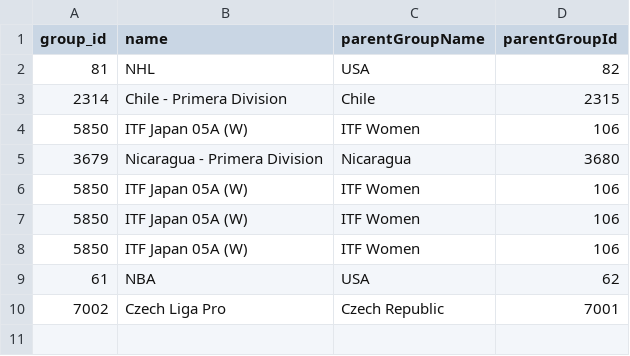
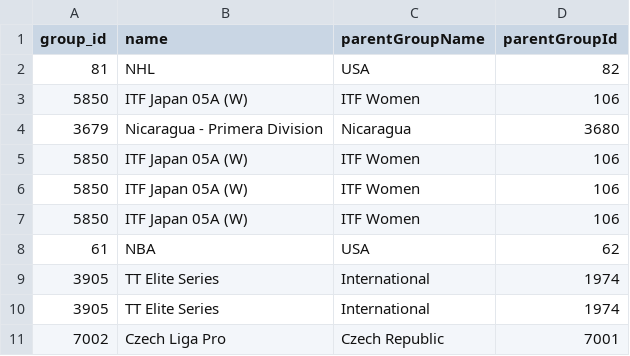
Before and after one commit to timchan0931/tim_chan_tipico_assessment, a CSV file: seeds/group_raw_data_test.csv, drawn as a sheet.

```diff
--- a/seeds/group_raw_data_test.csv
+++ b/seeds/group_raw_data_test.csv
@@ -2,3 +2,2 @@
 "81","NHL","USA","82"
-"2314","Chile - Primera Division","Chile","2315"
 "5850","ITF Japan 05A (W)","ITF Women","106"
@@ -9,2 +8,4 @@
 "61","NBA","USA","62"
+"3905","TT Elite Series","International","1974"
+"3905","TT Elite Series","International","1974"
 "7002","Czech Liga Pro","Czech Republic","7001"
```
Also changed, not shown: seeds/event_dtls_raw_data.csv, seeds/outcome_raw_data.csv, 2 other files.
